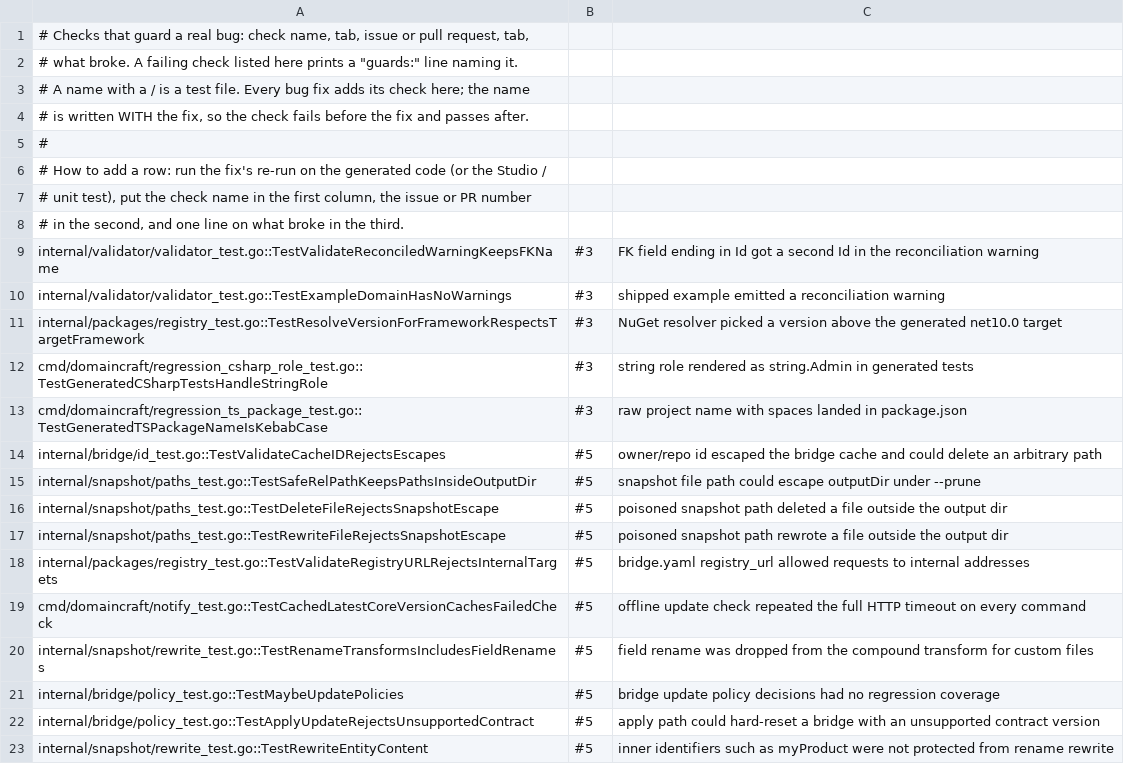
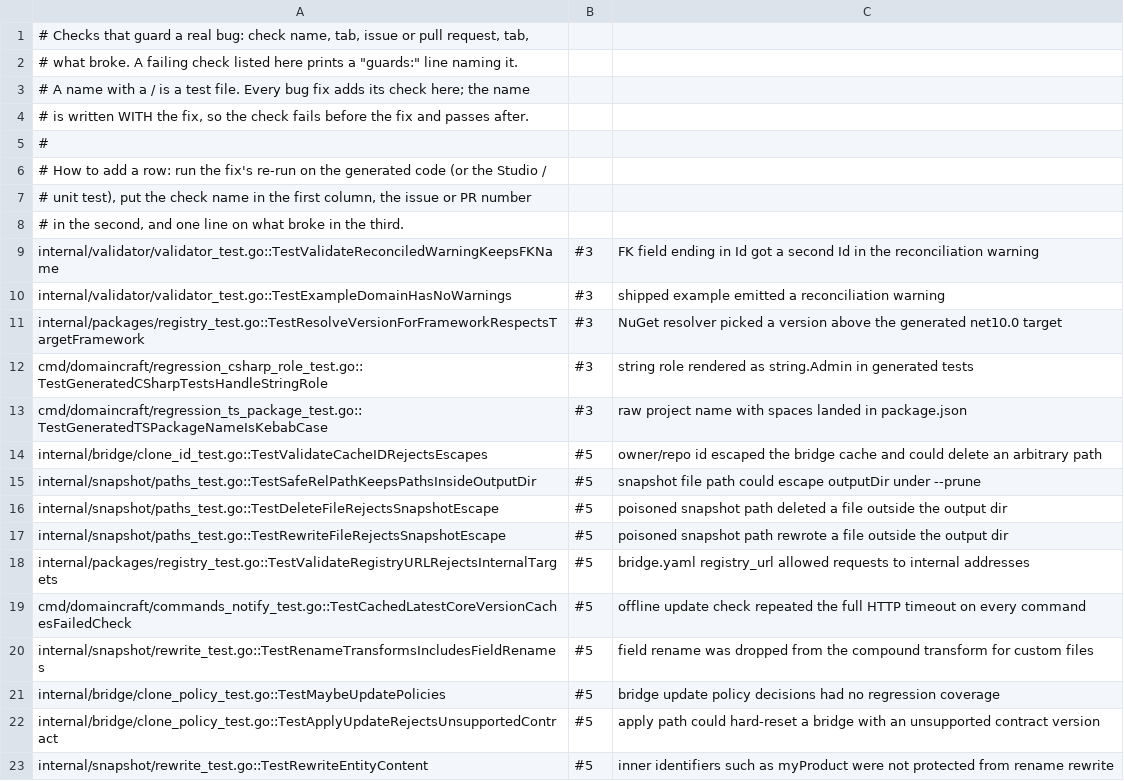
Before and after one commit to Fellmonkey/DomainCraft, a TSV file: compliance-suite/regressions.tsv, drawn as a sheet.

Commit message:
Tests: parallelize suite and align test file names

```diff
--- a/compliance-suite/regressions.tsv
+++ b/compliance-suite/regressions.tsv
@@ -13,3 +13,3 @@ cmd/domaincraft/regression_csharp_role_test.go::TestGeneratedCSharpTestsHandleSt
 cmd/domaincraft/regression_ts_package_test.go::TestGeneratedTSPackageNameIsKebabCase	#3	raw project name with spaces landed in package.json
-internal/bridge/id_test.go::TestValidateCacheIDRejectsEscapes	#5	owner/repo id escaped the bridge cache and could delete an arbitrary path
+internal/bridge/clone_id_test.go::TestValidateCacheIDRejectsEscapes	#5	owner/repo id escaped the bridge cache and could delete an arbitrary path
 internal/snapshot/paths_test.go::TestSafeRelPathKeepsPathsInsideOutputDir	#5	snapshot file path could escape outputDir under --prune
@@ -18,6 +18,6 @@ internal/snapshot/paths_test.go::TestRewriteFileRejectsSnapshotEscape	#5	poisone
 internal/packages/registry_test.go::TestValidateRegistryURLRejectsInternalTargets	#5	bridge.yaml registry_url allowed requests to internal addresses
-cmd/domaincraft/notify_test.go::TestCachedLatestCoreVersionCachesFailedCheck	#5	offline update check repeated the full HTTP timeout on every command
+cmd/domaincraft/commands_notify_test.go::TestCachedLatestCoreVersionCachesFailedCheck	#5	offline update check repeated the full HTTP timeout on every command
 internal/snapshot/rewrite_test.go::TestRenameTransformsIncludesFieldRenames	#5	field rename was dropped from the compound transform for custom files
-internal/bridge/policy_test.go::TestMaybeUpdatePolicies	#5	bridge update policy decisions had no regression coverage
-internal/bridge/policy_test.go::TestApplyUpdateRejectsUnsupportedContract	#5	apply path could hard-reset a bridge with an unsupported contract version
+internal/bridge/clone_policy_test.go::TestMaybeUpdatePolicies	#5	bridge update policy decisions had no regression coverage
+internal/bridge/clone_policy_test.go::TestApplyUpdateRejectsUnsupportedContract	#5	apply path could hard-reset a bridge with an unsupported contract version
 internal/snapshot/rewrite_test.go::TestRewriteEntityContent	#5	inner identifiers such as myProduct were not protected from rename rewrite
```
Also changed, not shown: 46 other files.
